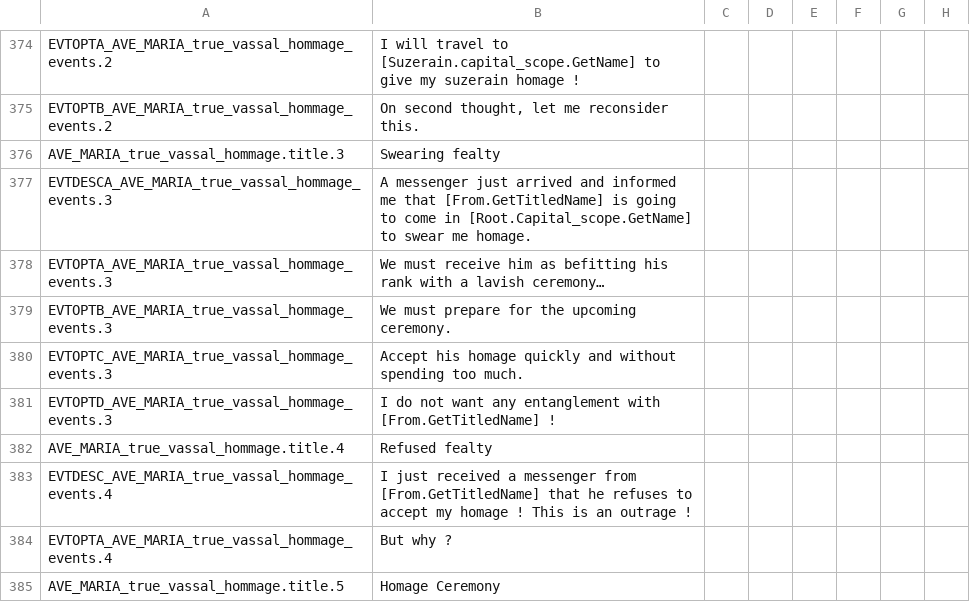
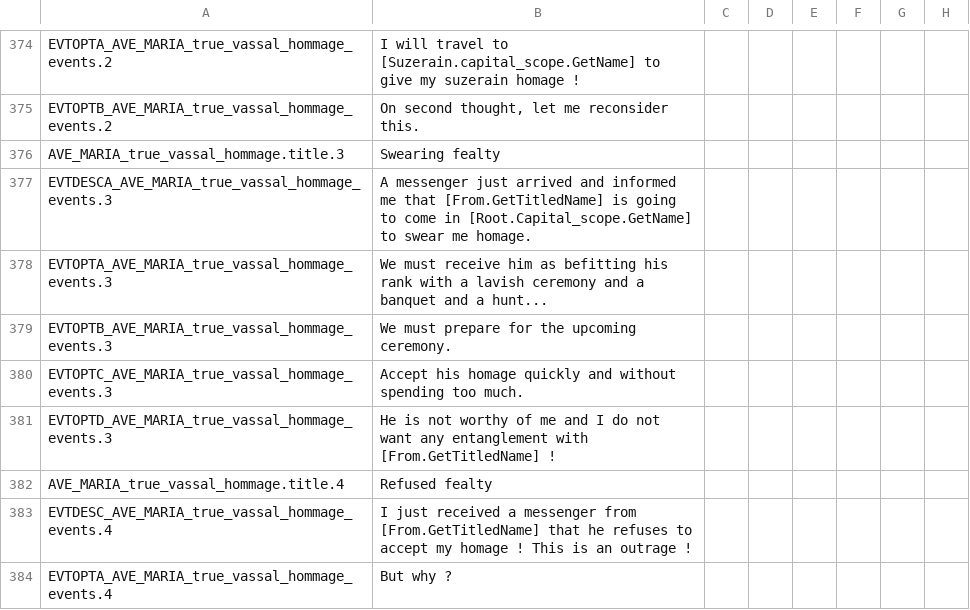
Before and after one commit to alltheatreides/AVE_MARIA, a CSV file: localisation/AVE_MARIA_unclassified_loc.csv, drawn as a sheet; only a part is shown, gaps mark what is left out; the shorter side is filled out with more unchanged rows; the diff names each change by its address in the sheet, - before the commit and + after, or states it on an @@ line.

```diff
--- a/localisation/AVE_MARIA_unclassified_loc.csv
+++ b/localisation/AVE_MARIA_unclassified_loc.csv
-B378: …a lavish ceremony…
+B378: …a lavish ceremony and a banquet and a hunt...
-B381: I do…
+B381: He is not worthy of me and I do…
```
Also changed, not shown: 4 other files.
